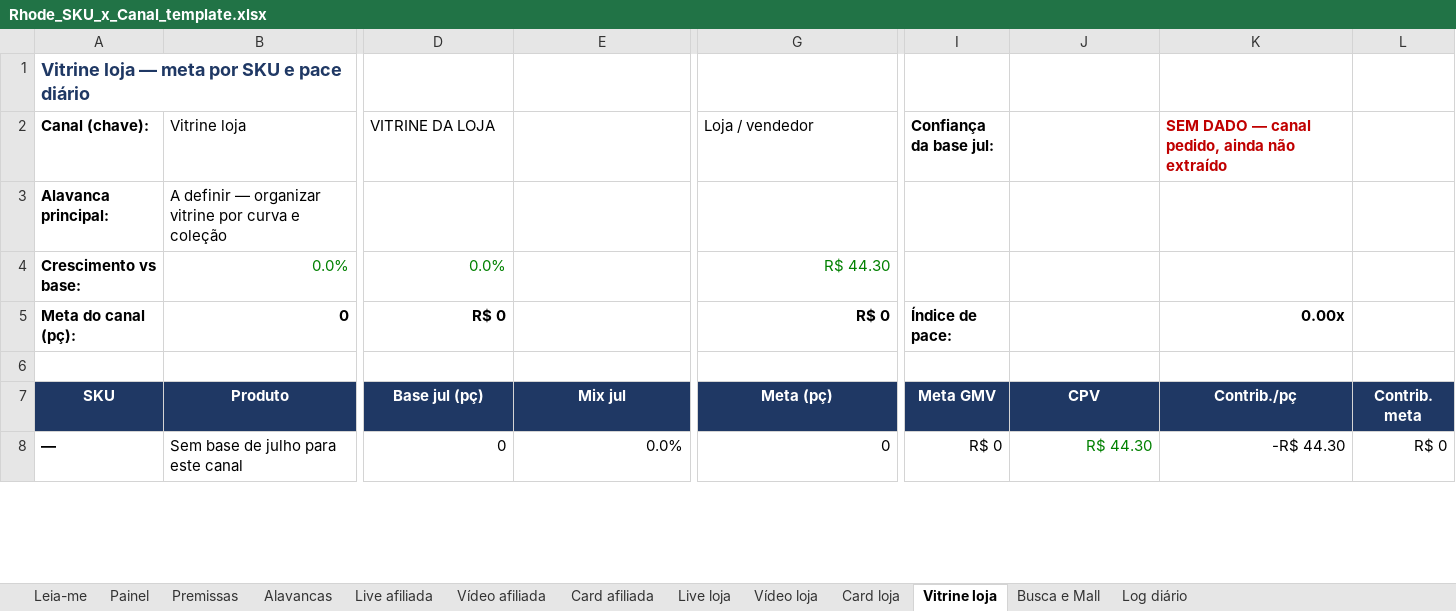
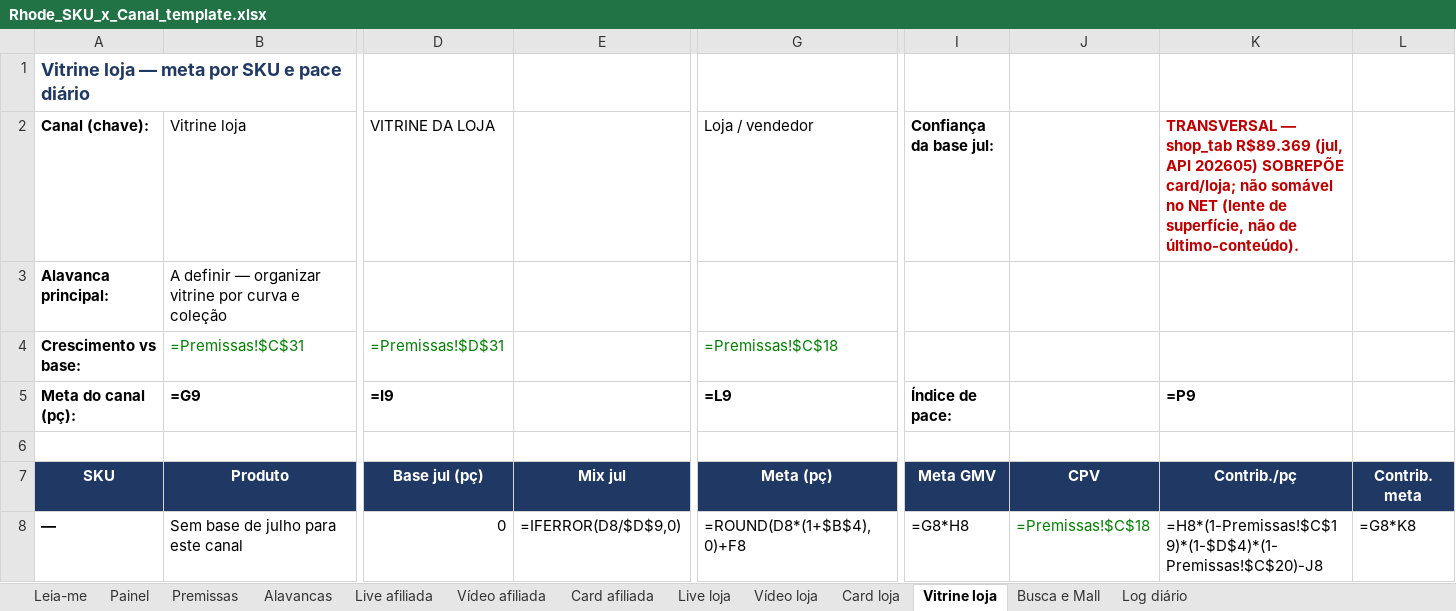
Before and after one commit to Ba44o/git-remote--v, an Excel workbook: dados/marketplace/tiktok/Rhode_SKU_x_Canal_template.xlsx, sheet Vitrine loja, drawn as a sheet; only a part is shown, gaps mark what is left out; values as stored, in another font and other column widths than the file's, no borders; formulas without a stored value are shown as written; the diff covers the shown part only; the diff names each change by its address in the sheet, - before the commit and + after, or states it on an @@ line.

```diff
--- a/dados/marketplace/tiktok/Rhode_SKU_x_Canal_template.xlsx (sheet Vitrine loja)
+++ b/dados/marketplace/tiktok/Rhode_SKU_x_Canal_template.xlsx (sheet Vitrine loja)
-K2: SEM DADO — canal pedido, ainda não extraído
+K2: TRANSVERSAL — shop_tab R$89.369 (jul, API 202605) SOBREPÕE card/loja; não somável no NET (lente de superfície, não de último-conteúdo).
-B4 (Vitrine loja): 0.0%
+B4 (Vitrine loja): =Premissas!$C$31
-D4 (VITRINE DA LOJA): 0.0%
+D4 (VITRINE DA LOJA): =Premissas!$D$31
-G4 (Loja / vendedor): R$ 44.30
+G4 (Loja / vendedor): =Premissas!$C$18
-B5 (Vitrine loja): 0
+B5 (Vitrine loja): =G9
-D5 (VITRINE DA LOJA): R$ 0
+D5 (VITRINE DA LOJA): =I9
-G5 (Loja / vendedor): R$ 0
+G5 (Loja / vendedor): =L9
-K5: 0.00x
+K5: =P9
-E8: 0.0%
+E8: =IFERROR(D8/$D$9,0)
-G8 (Loja / vendedor): 0
+G8 (Loja / vendedor): =ROUND(D8*(1+$B$4),0)+F8
-I8 (Confiança da base jul:): R$ 0
+I8 (Confiança da base jul:): =G8*H8
-J8: R$ 44.30
+J8: =Premissas!$C$18
-K8: -R$ 44.30
+K8: =H8*(1-Premissas!$C$19)*(1-$D$4)*(1-Premissas!$C$20)-J8
-L8: R$ 0
+L8: =G8*K8
```
Also changed, not shown: 26 edited cells elsewhere in this sheet, sheet Live loja, sheet Vídeo afiliada, sheet Live afiliada, sheet Card loja, sheet Painel, sheet Card afiliada, 4 more sheets, 1 other file.
